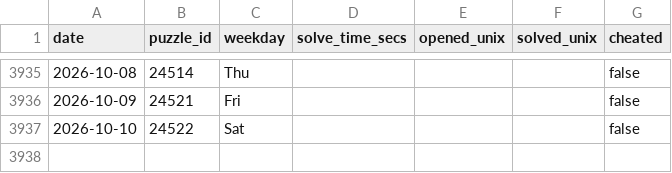
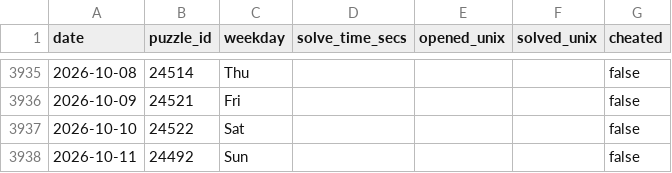
Before and after one commit to samleitermann/NYTCrosswordScraper, a CSV file: data.csv, drawn as a sheet; only a part is shown, gaps mark what is left out.

```diff
--- a/data.csv
+++ b/data.csv
@@ -3937 +3937,2 @@ date,puzzle_id,weekday,solve_time_secs,opened_unix,solved_unix,cheated
 2026-10-10,24522,Sat,,,,false
+2026-10-11,24492,Sun,,,,false
```
Also changed, not shown: 2 other files.
